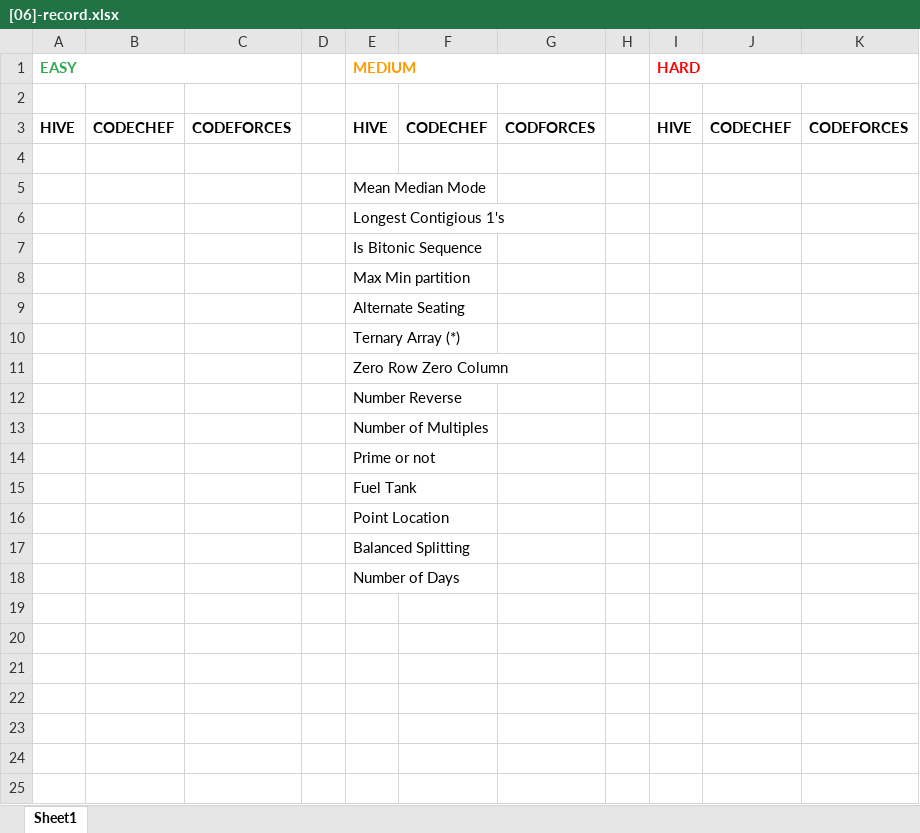
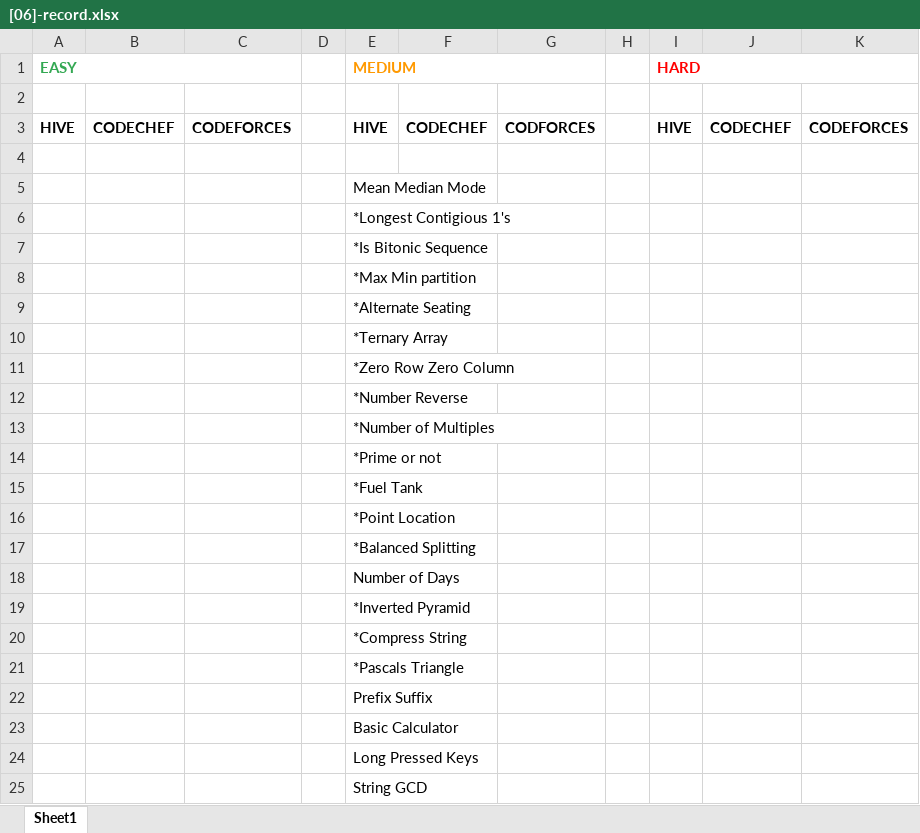
Before and after one commit to shanthan5589/notes, an Excel workbook: python/[06]-record.xlsx, sheet Sheet1, drawn as a sheet; values as stored, in another font and other column widths than the file's, no borders; the diff names each change by its address in the sheet, - before the commit and + after, or states it on an @@ line.

```diff
--- a/python/[06]-record.xlsx (sheet Sheet1)
+++ b/python/[06]-record.xlsx (sheet Sheet1)
-E6 (MEDIUM): Longest Contigious 1's
+E6 (MEDIUM): *Longest Contigious 1's
-E7 (MEDIUM): Is Bitonic Sequence
+E7 (MEDIUM): *Is Bitonic Sequence
-E8 (MEDIUM): Max Min partition
+E8 (MEDIUM): *Max Min partition
-E9 (MEDIUM): Alternate Seating
+E9 (MEDIUM): *Alternate Seating
-E10 (MEDIUM): Ternary Array (*)
+E10 (MEDIUM): *Ternary Array
-E11 (MEDIUM): Zero Row Zero Column
+E11 (MEDIUM): *Zero Row Zero Column
-E12 (MEDIUM): Number Reverse
+E12 (MEDIUM): *Number Reverse
-E13 (MEDIUM): Number of Multiples
+E13 (MEDIUM): *Number of Multiples
-E14 (MEDIUM): Prime or not
+E14 (MEDIUM): *Prime or not
-E15 (MEDIUM): Fuel Tank
+E15 (MEDIUM): *Fuel Tank
-E16 (MEDIUM): Point Location
+E16 (MEDIUM): *Point Location
-E17 (MEDIUM): Balanced Splitting
+E17 (MEDIUM): *Balanced Splitting
+row 19:  |  |  |  | *Inverted Pyramid
+row 20:  |  |  |  | *Compress String
+row 21:  |  |  |  | *Pascals Triangle
+row 22:  |  |  |  | Prefix Suffix
+row 23:  |  |  |  | Basic Calculator
+row 24:  |  |  |  | Long Pressed Keys
+row 25:  |  |  |  | String GCD
```
Also changed, not shown: 1 other file.
